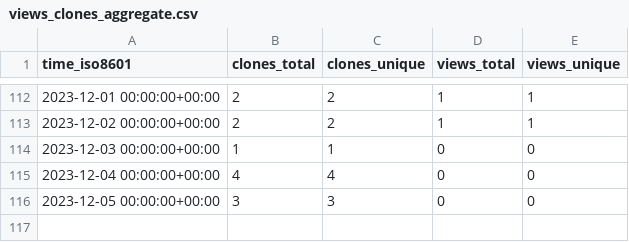
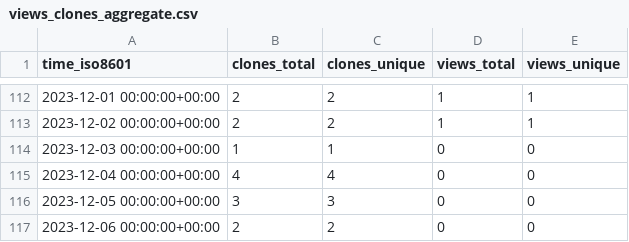
Before and after one commit to MimBinFikret/TelegramBasic, a CSV file: MimBinFikret/TelegramBasic/ghrs-data/views_clones_aggregate.csv, drawn as a sheet; only a part is shown, gaps mark what is left out.

```diff
--- a/MimBinFikret/TelegramBasic/ghrs-data/views_clones_aggregate.csv
+++ b/MimBinFikret/TelegramBasic/ghrs-data/views_clones_aggregate.csv
@@ -116 +116,2 @@ time_iso8601,clones_total,clones_unique,views_total,views_unique
 2023-12-05 00:00:00+00:00,3,3,0,0
+2023-12-06 00:00:00+00:00,2,2,0,0
```
Also changed, not shown: 1 other file.
